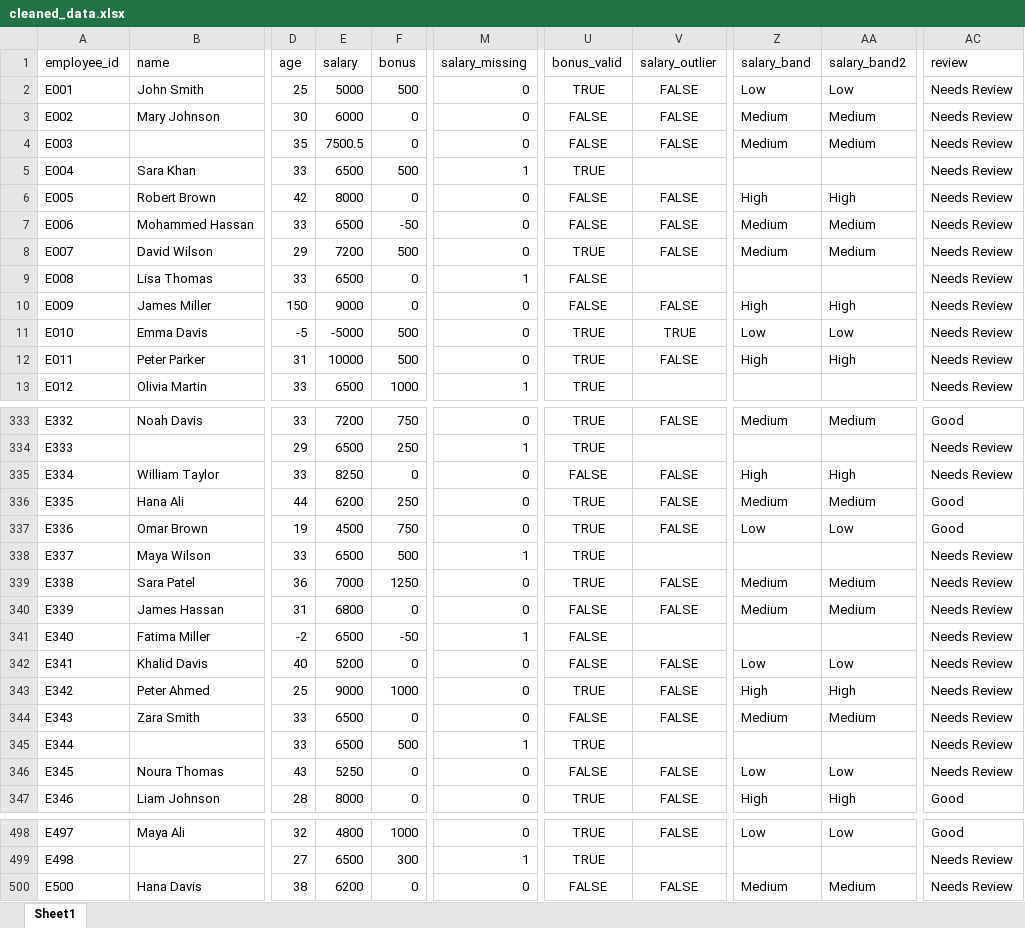
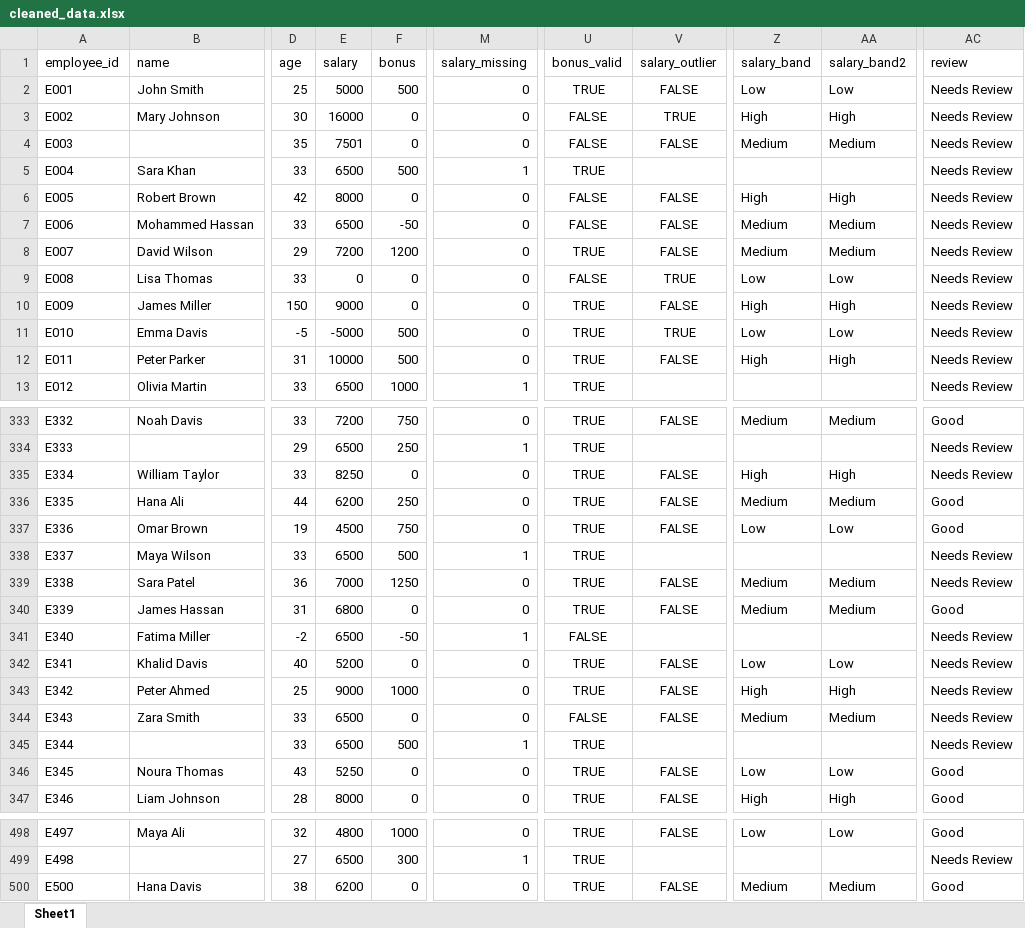
Before and after one commit to Shaharethgit/pandas-data-cleaning, an Excel workbook: data/cleaned_data.xlsx, sheet Sheet1, drawn as a sheet; only a part is shown, gaps mark what is left out; values as stored, in another font and other column widths than the file's, no borders; the diff covers the shown part only; the diff names each change by its address in the sheet, - before the commit and + after, or states it on an @@ line.

```diff
--- a/data/cleaned_data.xlsx (sheet Sheet1)
+++ b/data/cleaned_data.xlsx (sheet Sheet1)
-E3 (salary): 6000
+E3 (salary): 16000
-V3 (salary_outlier): FALSE
+V3 (salary_outlier): TRUE
-Z3 (salary_band): Medium
+Z3 (salary_band): High
-AA3 (salary_band2): Medium
+AA3 (salary_band2): High
-E4 (salary): 7500.5
+E4 (salary): 7501
-F8 (bonus): 500
+F8 (bonus): 1200
-E9 (salary): 6500
+E9 (salary): 0
-M9 (salary_missing): 1
+M9 (salary_missing): 0
-V9 (salary_outlier): (empty)
+V9 (salary_outlier): TRUE
-Z9 (salary_band): (empty)
+Z9 (salary_band): Low
-AA9 (salary_band2): (empty)
+AA9 (salary_band2): Low
-U10 (bonus_valid): FALSE
+U10 (bonus_valid): TRUE
-U335 (bonus_valid): FALSE
+U335 (bonus_valid): TRUE
-U340 (bonus_valid): FALSE
+U340 (bonus_valid): TRUE
-AC340 (review): Needs Review
+AC340 (review): Good
-U342 (bonus_valid): FALSE
+U342 (bonus_valid): TRUE
-U346 (bonus_valid): FALSE
+U346 (bonus_valid): TRUE
-AC346 (review): Needs Review
+AC346 (review): Good
-U500 (bonus_valid): FALSE
+U500 (bonus_valid): TRUE
-AC500 (review): Needs Review
+AC500 (review): Good
```
Also changed, not shown: 21 edited cells elsewhere in this sheet, data/raw_data.xlsx, 1 other file.
